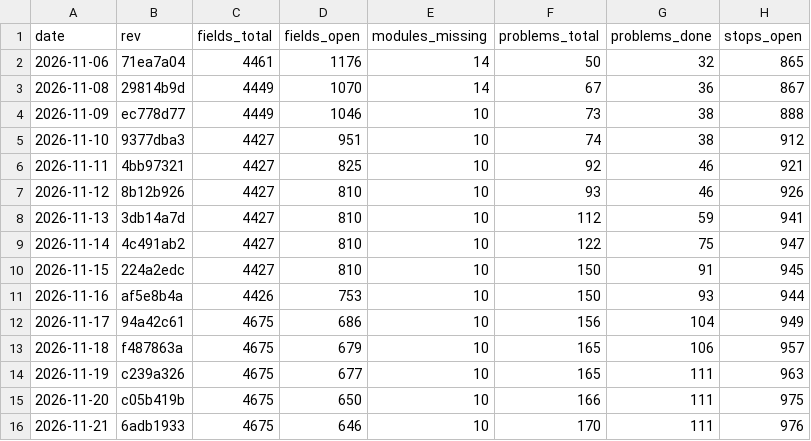
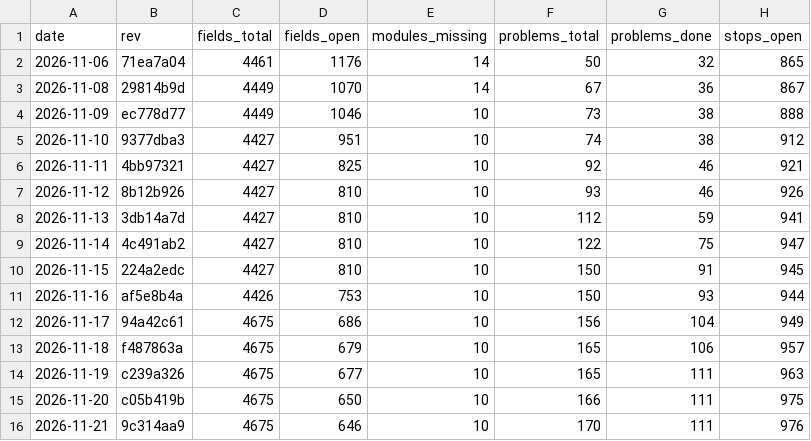
Before and after one commit to Bolebey/openbfme-godot, a TSV file: docs/ennorath/PROGRESS.tsv, drawn as a sheet; only a part is shown; the diff names each change by its address in the sheet, - before the commit and + after, or states it on an @@ line.

```diff
--- a/docs/ennorath/PROGRESS.tsv
+++ b/docs/ennorath/PROGRESS.tsv
-B16 (rev): 6adb1933
+B16 (rev): 9c314aa9
```
Also changed, not shown: 2 other files.
